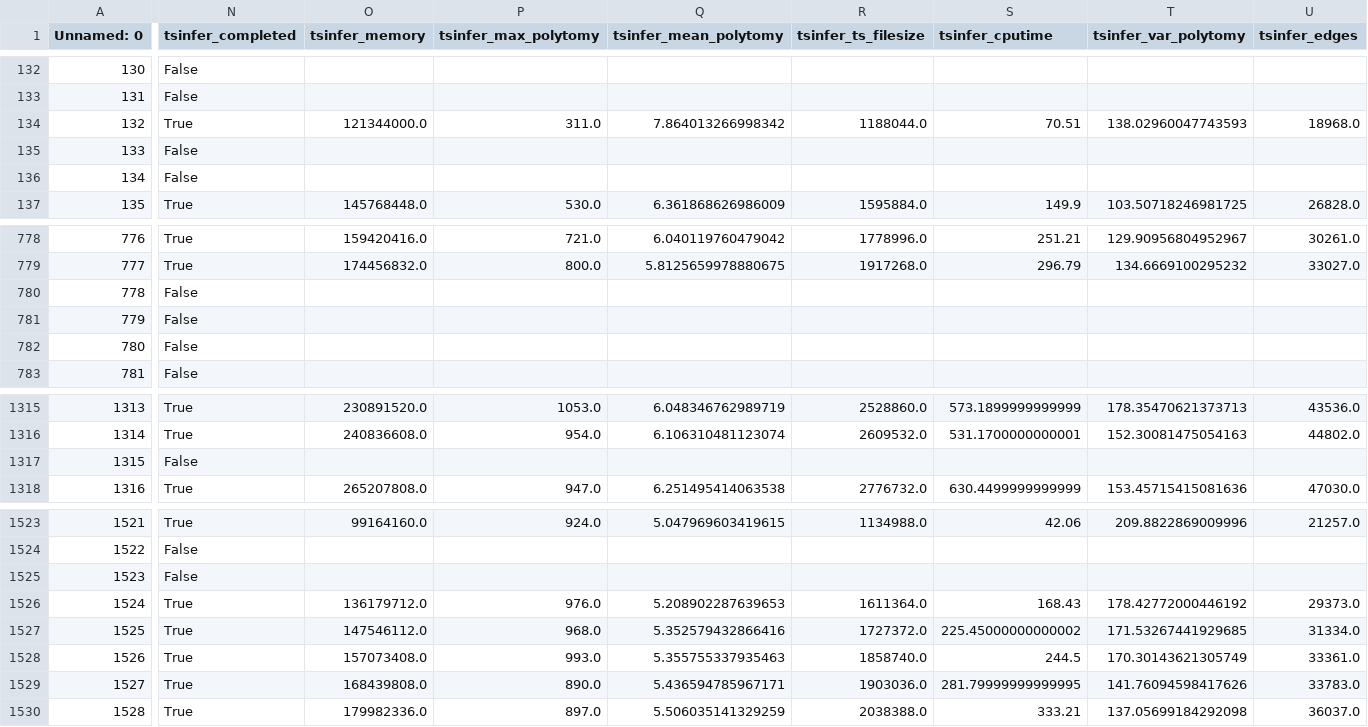
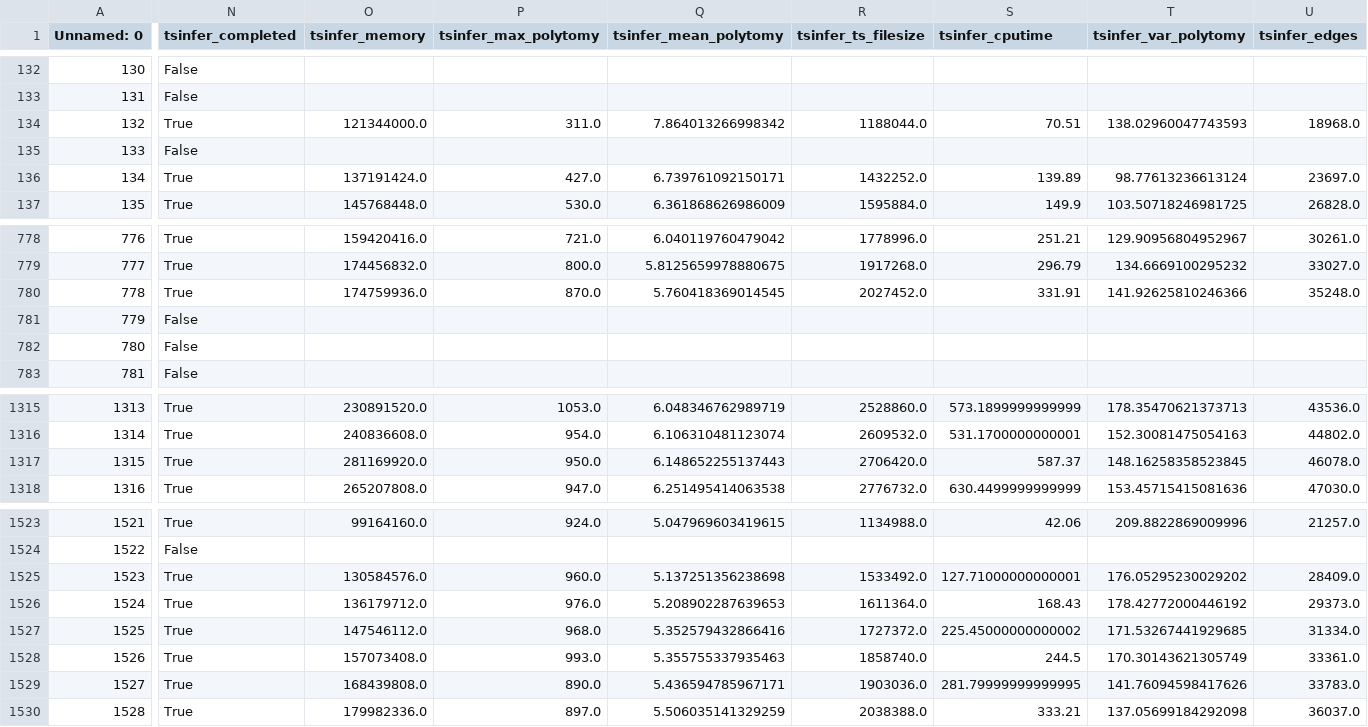
Before and after one commit to mcveanlab/treeseq-inference, a CSV file: data/fastarg_tsinfer_comparison.csv, drawn as a sheet; only a part is shown, gaps mark what is left out; the diff covers the shown part only; the diff names each change by its address in the sheet, - before the commit and + after, or states it on an @@ line.

Commit message:
Most FA vs TS inference done

```diff
--- a/data/fastarg_tsinfer_comparison.csv
+++ b/data/fastarg_tsinfer_comparison.csv
-N136 (tsinfer_completed): False
+N136 (tsinfer_completed): True
-O136 (tsinfer_memory): (empty)
+O136 (tsinfer_memory): 137191424.0
-P136 (tsinfer_max_polytomy): (empty)
+P136 (tsinfer_max_polytomy): 427.0
-Q136 (tsinfer_mean_polytomy): (empty)
+Q136 (tsinfer_mean_polytomy): 6.739761092150171
-R136 (tsinfer_ts_filesize): (empty)
+R136 (tsinfer_ts_filesize): 1432252.0
-S136 (tsinfer_cputime): (empty)
+S136 (tsinfer_cputime): 139.89
-T136 (tsinfer_var_polytomy): (empty)
+T136 (tsinfer_var_polytomy): 98.77613236613124
-U136 (tsinfer_edges): (empty)
+U136 (tsinfer_edges): 23697.0
-N780 (tsinfer_completed): False
+N780 (tsinfer_completed): True
-O780 (tsinfer_memory): (empty)
+O780 (tsinfer_memory): 174759936.0
-P780 (tsinfer_max_polytomy): (empty)
+P780 (tsinfer_max_polytomy): 870.0
-Q780 (tsinfer_mean_polytomy): (empty)
+Q780 (tsinfer_mean_polytomy): 5.760418369014545
-R780 (tsinfer_ts_filesize): (empty)
+R780 (tsinfer_ts_filesize): 2027452.0
-S780 (tsinfer_cputime): (empty)
+S780 (tsinfer_cputime): 331.91
-T780 (tsinfer_var_polytomy): (empty)
+T780 (tsinfer_var_polytomy): 141.92625810246366
-U780 (tsinfer_edges): (empty)
+U780 (tsinfer_edges): 35248.0
-N1317 (tsinfer_completed): False
+N1317 (tsinfer_completed): True
-O1317 (tsinfer_memory): (empty)
+O1317 (tsinfer_memory): 281169920.0
-P1317 (tsinfer_max_polytomy): (empty)
+P1317 (tsinfer_max_polytomy): 950.0
-Q1317 (tsinfer_mean_polytomy): (empty)
+Q1317 (tsinfer_mean_polytomy): 6.148652255137443
-R1317 (tsinfer_ts_filesize): (empty)
+R1317 (tsinfer_ts_filesize): 2706420.0
-S1317 (tsinfer_cputime): (empty)
+S1317 (tsinfer_cputime): 587.37
-T1317 (tsinfer_var_polytomy): (empty)
+T1317 (tsinfer_var_polytomy): 148.16258358523845
-U1317 (tsinfer_edges): (empty)
+U1317 (tsinfer_edges): 46078.0
-N1525 (tsinfer_completed): False
+N1525 (tsinfer_completed): True
-O1525 (tsinfer_memory): (empty)
+O1525 (tsinfer_memory): 130584576.0
-P1525 (tsinfer_max_polytomy): (empty)
+P1525 (tsinfer_max_polytomy): 960.0
-Q1525 (tsinfer_mean_polytomy): (empty)
+Q1525 (tsinfer_mean_polytomy): 5.137251356238698
-R1525 (tsinfer_ts_filesize): (empty)
+R1525 (tsinfer_ts_filesize): 1533492.0
-S1525 (tsinfer_cputime): (empty)
+S1525 (tsinfer_cputime): 127.71000000000001
-T1525 (tsinfer_var_polytomy): (empty)
+T1525 (tsinfer_var_polytomy): 176.05295230029202
-U1525 (tsinfer_edges): (empty)
+U1525 (tsinfer_edges): 28409.0
```
Also changed, not shown: 71 edited cells elsewhere in this file.
